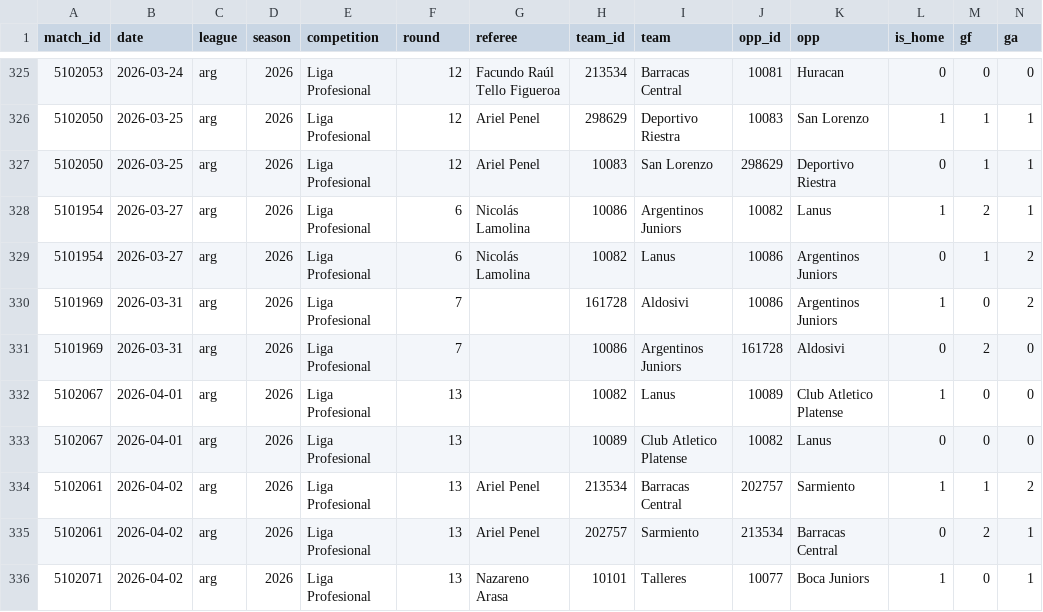
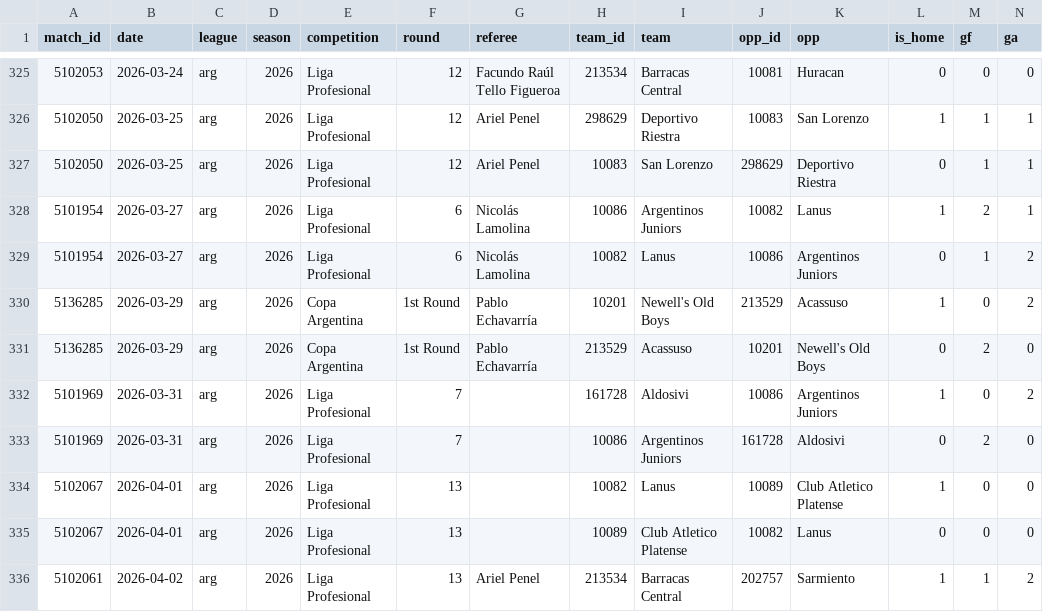
Before and after one commit to pipachiesa/betting-dashboard, a CSV file: history/teams/arg_2026.csv, drawn as a sheet; only a part is shown, gaps mark what is left out; the shorter side is filled out with more unchanged rows; rows hold the shown columns only; the diff names each change by its address in the sheet, - before the commit and + after, or states it on an @@ line.

```diff
--- a/history/teams/arg_2026.csv
+++ b/history/teams/arg_2026.csv
+row 330: 5136285 | 2026-03-29 | arg | 2026 | Copa Argentina | 1st Round | Pablo Echavarría | 10201 | Newell's Old Boys | 213529 | Acassuso | 1 | 0 | 2
+row 331: 5136285 | 2026-03-29 | arg | 2026 | Copa Argentina | 1st Round | Pablo Echavarría | 213529 | Acassuso | 10201 | Newell's Old Boys | 0 | 2 | 0
```
Also changed, not shown: 2 other files.
